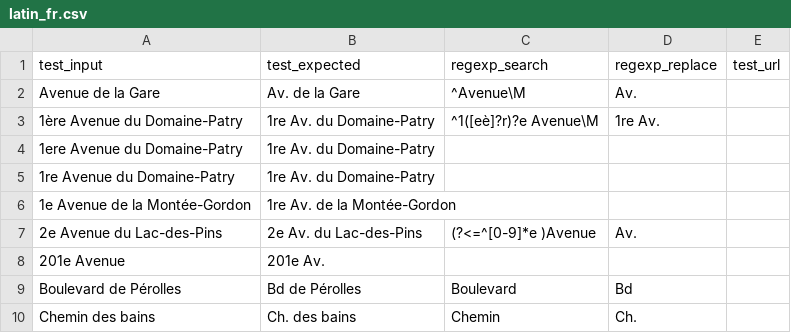
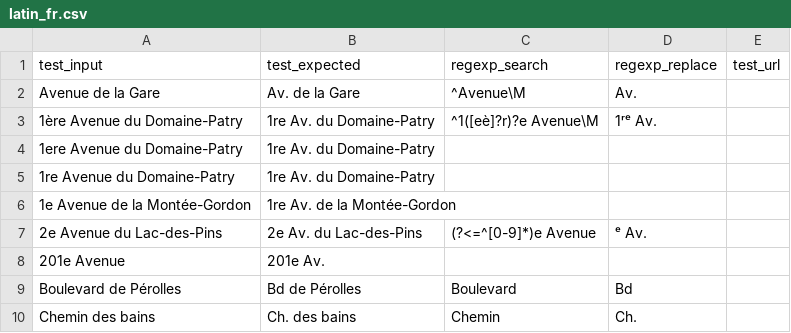
Before and after one commit to chatelao/osm-abbrev, a CSV file: src/latin_fr.csv, drawn as a sheet; only a part is shown.

Commit message:
Update latin_fr.csv

```diff
--- a/src/latin_fr.csv
+++ b/src/latin_fr.csv
@@ -2,3 +2,3 @@ test_input,test_expected,regexp_search,regexp_replace,test_url
 Avenue de la Gare,Av. de la Gare,^Avenue\M,Av.,
-1ère Avenue du Domaine-Patry,1re Av. du Domaine-Patry,^1([eè]?r)?e Avenue\M,1re Av.,
+1ère Avenue du Domaine-Patry,1re Av. du Domaine-Patry,^1([eè]?r)?e Avenue\M,1ʳᵉ Av.,
 1ere Avenue du Domaine-Patry,1re Av. du Domaine-Patry,,,
@@ -6,3 +6,3 @@ Avenue de la Gare,Av. de la Gare,^Avenue\M,Av.,
 1e Avenue de la Montée-Gordon,1re Av. de la Montée-Gordon,,,
-2e Avenue du Lac-des-Pins,2e Av. du Lac-des-Pins,(?<=^[0-9]*e )Avenue,Av.,
+2e Avenue du Lac-des-Pins,2e Av. du Lac-des-Pins,(?<=^[0-9]*)e Avenue,ᵉ Av.,
 201e Avenue,201e Av.,,,
```
